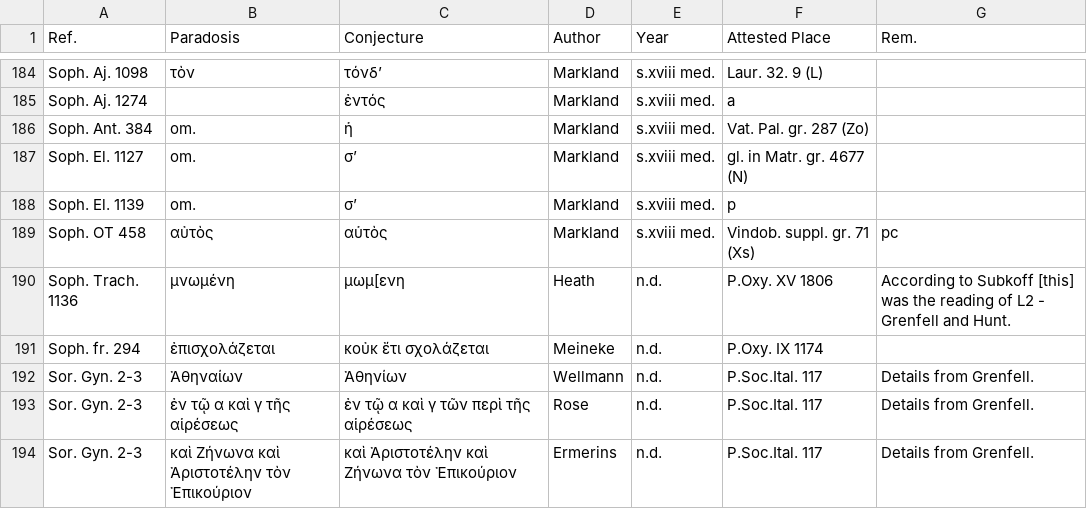
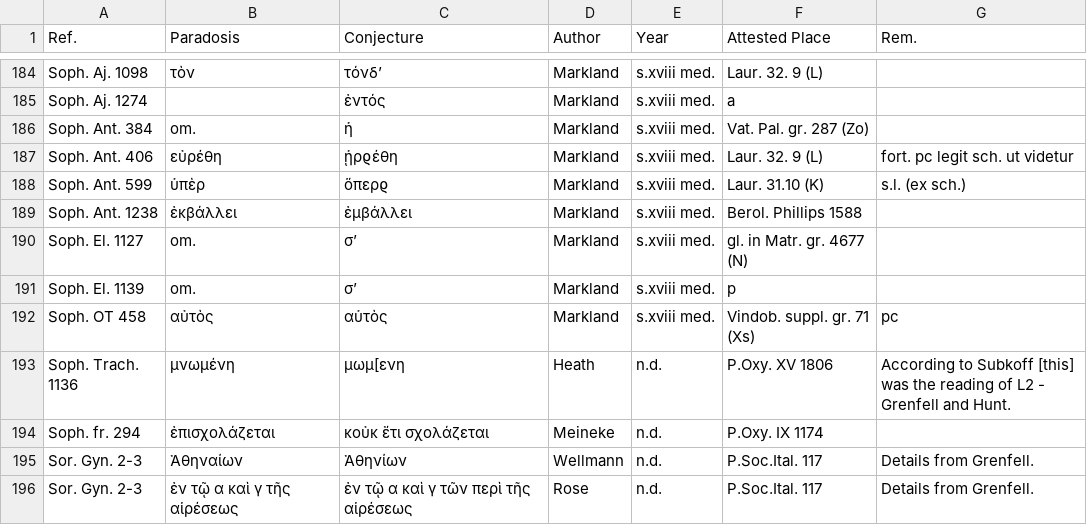
Before and after one commit to t18d/attested-conjectures, a CSV file: attested-conjectures.csv, drawn as a sheet; only a part is shown, gaps mark what is left out; the shorter side is filled out with more unchanged rows; the diff names each change by its address in the sheet, - before the commit and + after, or states it on an @@ line.

Commit message:
Update attested-conjectures.csv

```diff
--- a/attested-conjectures.csv
+++ b/attested-conjectures.csv
+row 187: Soph. Ant. 406 | εὐρέθη | ᾑρϱέθη | Markland | s.xviii med. | Laur. 32. 9 (L) | fort. pc legit sch. ut videtur
+row 188: Soph. Ant. 599 | ὑπὲρ | ὅπερϱ | Markland | s.xviii med. | Laur. 31.10 (K) | s.l. (ex sch.)
+row 189: Soph. Ant. 1238 | ἐκβάλλει | ἐμβάλλει | Markland | s.xviii med. | Berol. Phillips 1588
```
